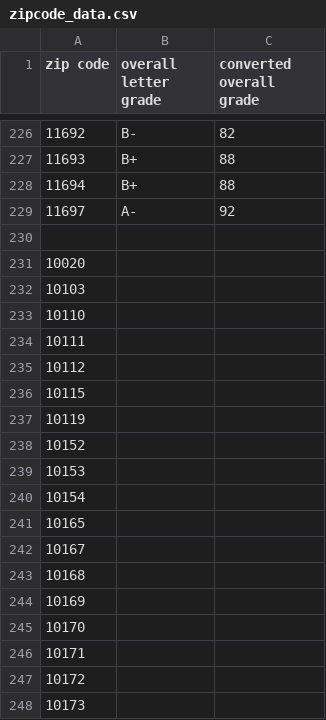
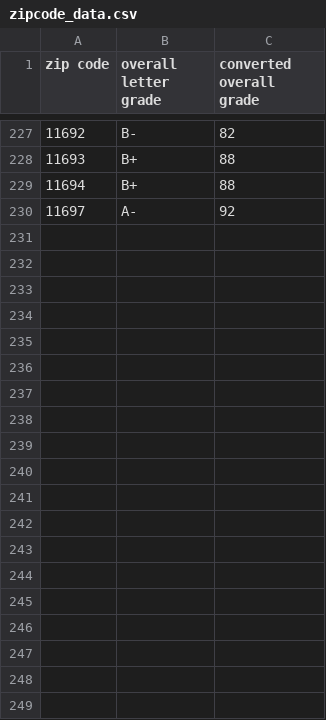
Before and after one commit to marygooneratne/PFHV, a CSV file: zipcode_data.csv, drawn as a sheet; only a part is shown, gaps mark what is left out; the diff covers the shown part only.

Commit message:
Update zipcode_data.csv

```diff
--- a/zipcode_data.csv
+++ b/zipcode_data.csv
@@ -230,19 +230,0 @@ zip code,overall letter grade,converted overall grade,
-,,,
-10020,,,
-10103,,,
-10110,,,
-10111,,,
-10112,,,
-10115,,,
-10119,,,
-10152,,,
-10153,,,
-10154,,,
-10165,,,
-10167,,,
-10168,,,
-10169,,,
-10170,,,
-10171,,,
-10172,,,
-10173,,,
```
Also changed, not shown: 1 added row and 13 removed rows elsewhere in this file.
